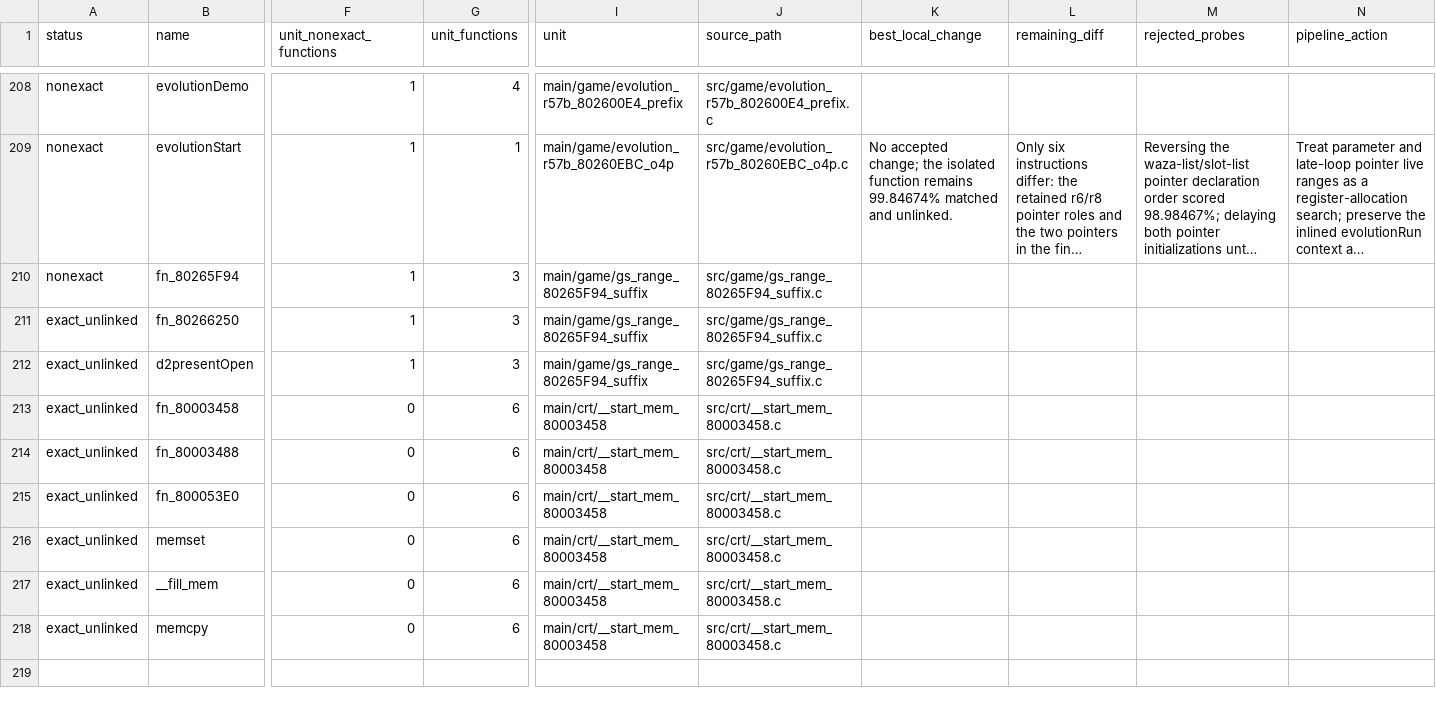
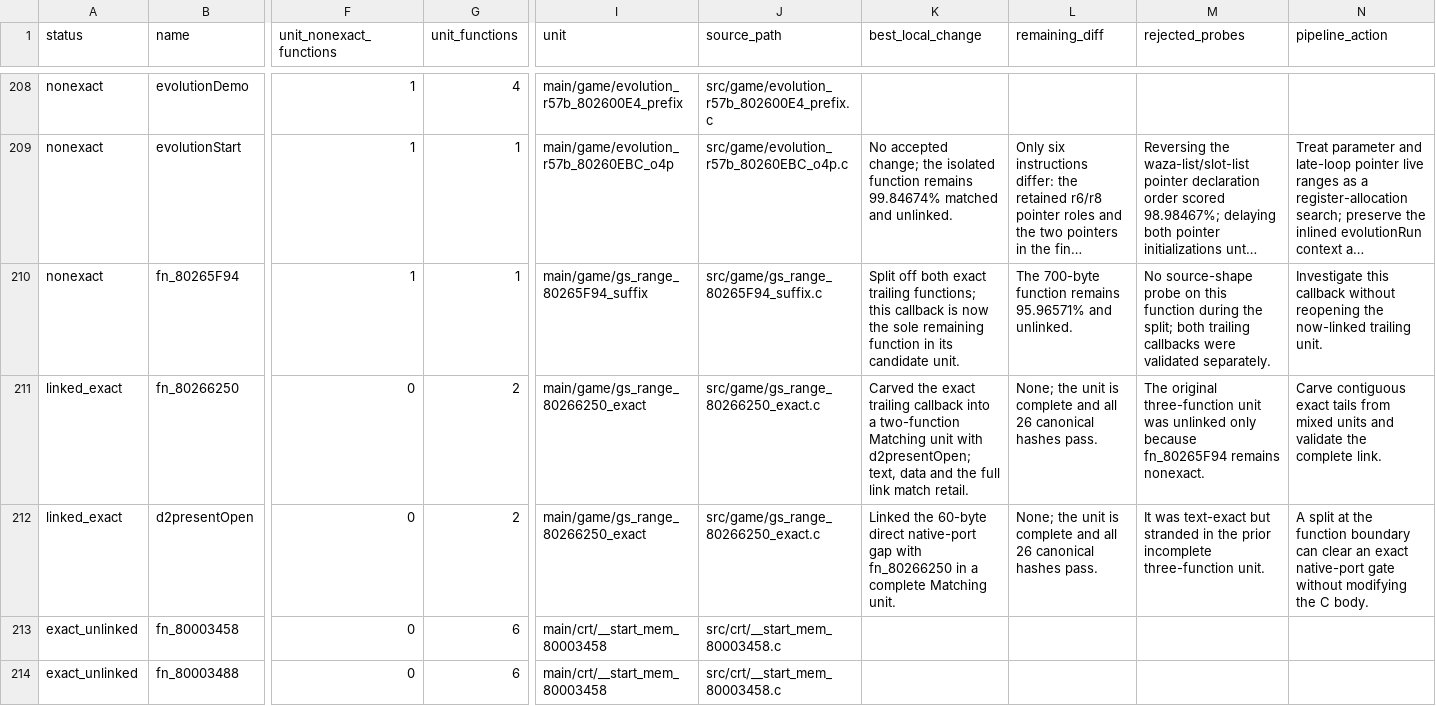
Before and after one commit to Count-Sheep/pkmn-colosseum, a CSV file: docs/remaining-functions.csv, drawn as a sheet; only a part is shown, gaps mark what is left out; the shorter side is filled out with more unchanged rows; long unchanged cells end in …; the diff names each change by its address in the sheet, - before the commit and + after, or states it on an @@ line.

Commit message:
Link exact d2present callbacks from mixed game unit

```diff
--- a/docs/remaining-functions.csv
+++ b/docs/remaining-functions.csv
-G210 (unit_functions): 3
+G210 (unit_functions): 1
-K210 (best_local_change): (empty)
+K210 (best_local_change): Split off both exact trailing functions; this callback is now the sole remaining function in its candidate unit.
-L210 (remaining_diff): (empty)
+L210 (remaining_diff): The 700-byte function remains 95.96571% and unlinked.
-M210 (rejected_probes): (empty)
+M210 (rejected_probes): No source-shape probe on this function during the split; both trailing callbacks were validated separately.
-N210 (pipeline_action): (empty)
+N210 (pipeline_action): Investigate this callback without reopening the now-linked trailing unit.
-A211:A212 (status): exact_unlinked
+A211:A212 (status): linked_exact
-F211:F212 (unit_nonexact_functions): 1
+F211:F212 (unit_nonexact_functions): 0
-G211:G212 (unit_functions): 3
+G211:G212 (unit_functions): 2
-I211:I212 (unit): main/game/gs_range_80265F94_suffix
+I211:I212 (unit): main/game/gs_range_80266250_exact
-J211:J212 (source_path): src/game/gs_range_80265F94_suffix.c
+J211:J212 (source_path): src/game/gs_range_80266250_exact.c
-K211 (best_local_change): (empty)
+K211 (best_local_change): Carved the exact trailing callback into a two-function Matching unit with d2presentOpen; text, data and the full link match retail.
-L211:L212 (remaining_diff): (empty)
+L211:L212 (remaining_diff): None; the unit is complete and all 26 canonical hashes pass.
-M211 (rejected_probes): (empty)
+M211 (rejected_probes): The original three-function unit was unlinked only because fn_80265F94 remains nonexact.
-N211 (pipeline_action): (empty)
+N211 (pipeline_action): Carve contiguous exact tails from mixed units and validate the complete link.
-K212 (best_local_change): (empty)
+K212 (best_local_change): Linked the 60-byte direct native-port gap with fn_80266250 in a complete Matching unit.
-M212 (rejected_probes): (empty)
+M212 (rejected_probes): It was text-exact but stranded in the prior incomplete three-function unit.
-N212 (pipeline_action): (empty)
+N212 (pipeline_action): A split at the function boundary can clear an exact native-port gate without modifying the C body.
```
Also changed, not shown: 4 other files.
